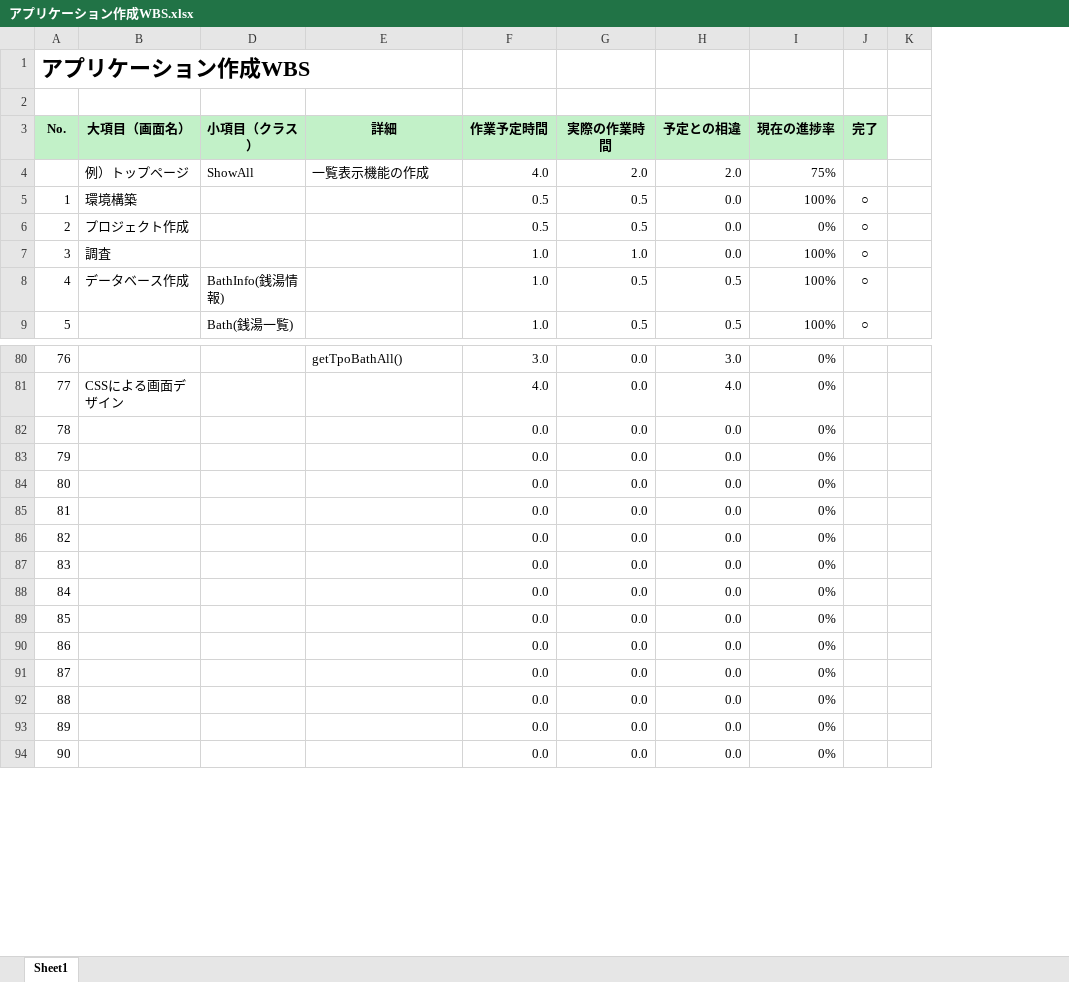
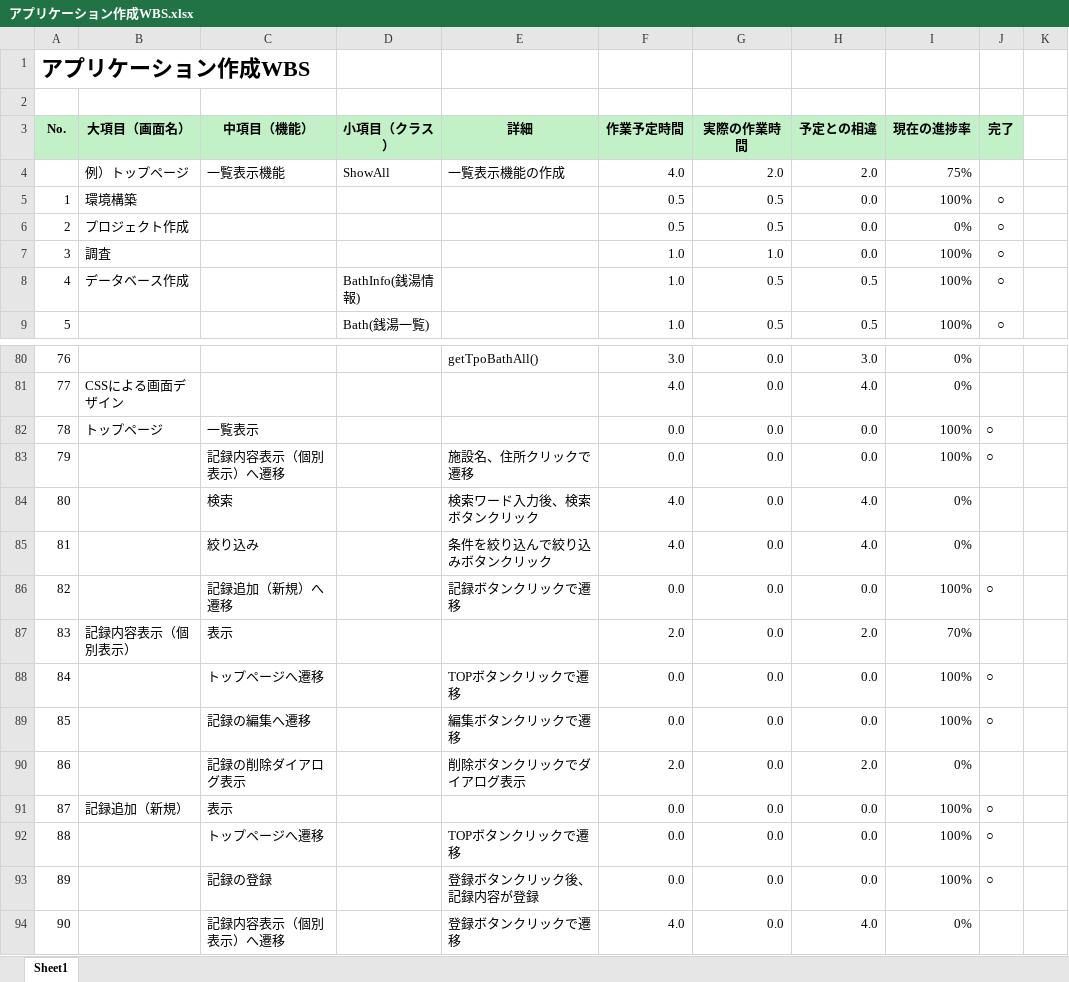
Before and after one commit to mik-organization/edu-general, an Excel workbook: 100_受講者/05_最上/銭湯記録アプリ開発/アプリケーション作成WBS.xlsx, sheet Sheet1, drawn as a sheet; only a part is shown, gaps mark what is left out; values as stored, in another font and other column widths than the file's, no borders; conditional formats not drawn; the diff covers the shown part only; the diff names each change by its address in the sheet, - before the commit and + after, or states it on an @@ line.

Commit message:
2024/03/19

```diff
--- a/100_受講者/05_最上/銭湯記録アプリ開発/アプリケーション作成WBS.xlsx (sheet Sheet1)
+++ b/100_受講者/05_最上/銭湯記録アプリ開発/アプリケーション作成WBS.xlsx (sheet Sheet1)
@@ column C unhidden, rows 3-4: 中項目（機能） | 一覧表示機能; rows 82-94: 一覧表示 | 記録内容表示（個別表示）へ遷移 | 検索 | 絞り込み | 記録追加（新規）へ遷移 | 表示 | トップページへ遷移 | 記録の編集へ遷移 | 記録の削除ダイアログ表示 | 表示 | トップページへ遷移 | 記録の登録 | 記録内容表示（個別表示）へ遷移 @@
-B82: (empty)
+B82: トップページ
-I82:I83: 0%
+I82:I83: 100%
-J82:J83: (empty)
+J82:J83: ○
-E83: (empty)
+E83: 施設名、住所クリックで遷移
-E84: (empty)
+E84: 検索ワード入力後、検索ボタンクリック
-F84:F85: 0.0
+F84:F85: 4.0
-H84:H85: 0.0
+H84:H85: 4.0
-E85: (empty)
+E85: 条件を絞り込んで絞り込みボタンクリック
-E86: (empty)
+E86: 記録ボタンクリックで遷移
-I86: 0%
+I86: 100%
-J86: (empty)
+J86: ○
-B87: (empty)
+B87: 記録内容表示（個別表示）
-F87: 0.0
+F87: 2.0
-H87: 0.0
+H87: 2.0
-I87: 0%
+I87: 70%
-E88: (empty)
+E88: TOPボタンクリックで遷移
-I88:I89: 0%
+I88:I89: 100%
-J88:J89: (empty)
+J88:J89: ○
-E89: (empty)
+E89: 編集ボタンクリックで遷移
-E90: (empty)
+E90: 削除ボタンクリックでダイアログ表示
-F90: 0.0
+F90: 2.0
-H90: 0.0
+H90: 2.0
-B91: (empty)
+B91: 記録追加（新規）
-I91:I93: 0%
+I91:I93: 100%
-J91:J93: (empty)
+J91:J93: ○
-E92: (empty)
+E92: TOPボタンクリックで遷移
-E93: (empty)
+E93: 登録ボタンクリック後、記録内容が登録
-E94: (empty)
+E94: 登録ボタンクリックで遷移
-F94: 0.0
+F94: 4.0
-H94: 0.0
+H94: 4.0
```
Also changed, not shown: 50 edited cells elsewhere in this sheet.
